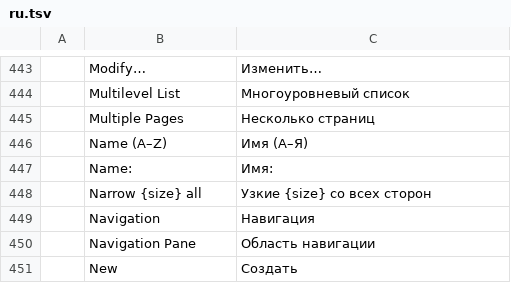
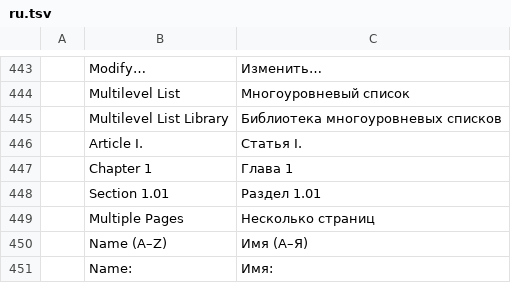
Before and after one commit to 0x-fork/wordcraft, a TSV file: crates/ui-egui/src/i18n/ru.tsv, drawn as a sheet; only a part is shown, gaps mark what is left out; the shorter side is filled out with more unchanged rows.

```diff
--- a/crates/ui-egui/src/i18n/ru.tsv
+++ b/crates/ui-egui/src/i18n/ru.tsv
@@ -444,2 +444,6 @@
 	Multilevel List	Многоуровневый список
+	Multilevel List Library	Библиотека многоуровневых списков
+	Article I.	Статья I.
+	Chapter 1	Глава 1
+	Section 1.01	Раздел 1.01
 	Multiple Pages	Несколько страниц
```
Also changed, not shown: crates/ui-egui/src/i18n/bg.tsv, crates/ui-egui/src/i18n/fr.tsv, 30 other files.
